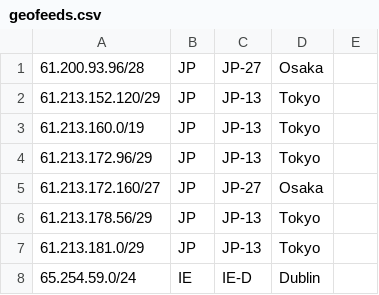
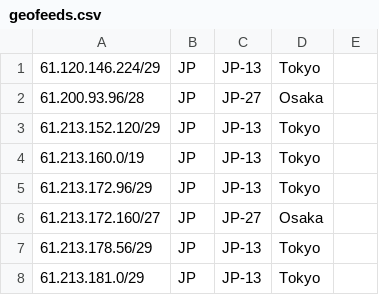
Before and after one commit to nttgin/geofeeds, a CSV file: geofeeds.csv, drawn as a sheet; only a part is shown; the shorter side is filled out with more unchanged rows; the diff names each change by its address in the sheet, - before the commit and + after, or states it on an @@ line.

Commit message:
Update geofeeds.csv

```diff
--- a/geofeeds.csv
+++ b/geofeeds.csv
+row 1: 61.120.146.224/29 | JP | JP-13 | Tokyo
```
